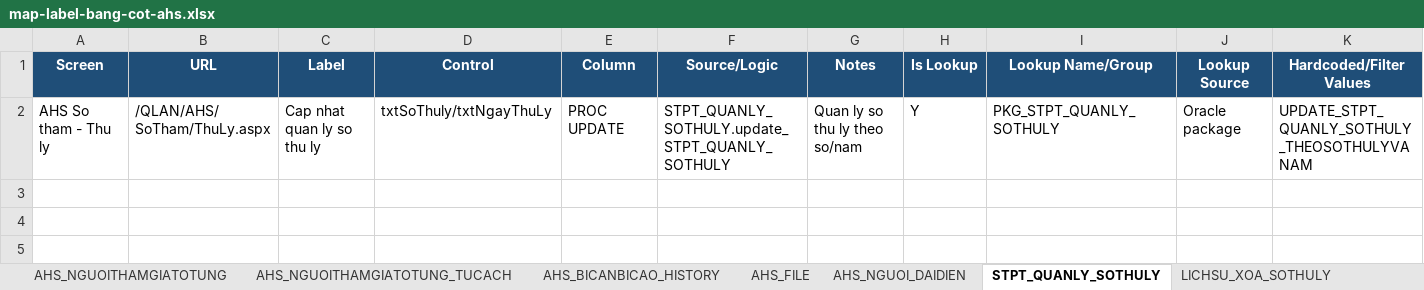
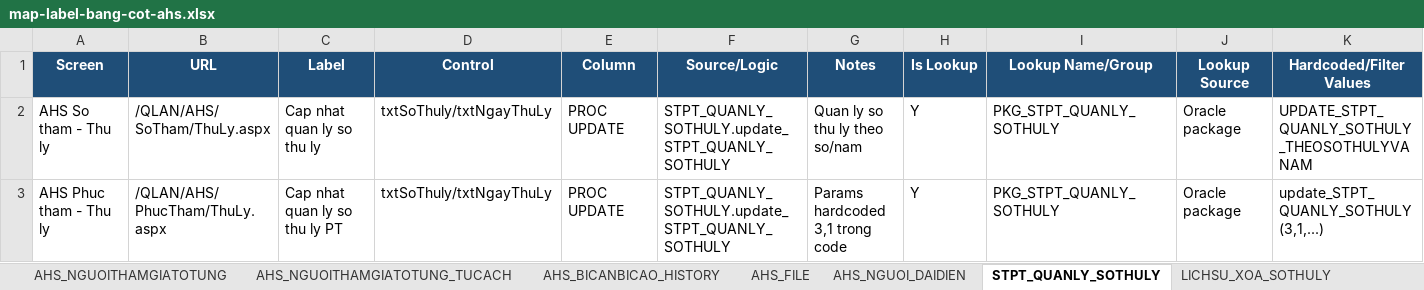
Before and after one commit to thuynt5853/gscm_app_nghiencuu, an Excel workbook: docs/map-label-bang-cot-ahs.xlsx, sheet STPT_QUANLY_SOTHULY, drawn as a sheet; values as stored, in another font and other column widths than the file's, no borders; the diff names each change by its address in the sheet, - before the commit and + after, or states it on an @@ line.

```diff
--- a/docs/map-label-bang-cot-ahs.xlsx (sheet STPT_QUANLY_SOTHULY)
+++ b/docs/map-label-bang-cot-ahs.xlsx (sheet STPT_QUANLY_SOTHULY)
+row 3: AHS Phuc tham - Thu ly | /QLAN/AHS/PhucTham/ThuLy.aspx | Cap nhat quan ly so thu ly PT | txtSoThuly/txtNgayThuLy | PROC UPDATE | STPT_QUANLY_SOTHULY.update_STPT_QUANLY_SOTHULY | Params hardcoded 3,1 trong code | Y | PKG_STPT_QUANLY_SOTHULY | Oracle package | update_STPT_QUANLY_SOTHULY(3,1,...)
```
Also changed, not shown: sheet AHS_NGUOITHAMGIATOTUNG, sheet AHS_THAMPHANGIAIQUYET, sheet AHS_FILE, sheet AHS_SOTHAM_KHANGCAO, sheet LICHSU_XOA_SOTHULY, sheet AHS_NGUOITHAMGIATOTUNG_TUCACH, 6 more sheets, other sheet tabs, 1 other file.
